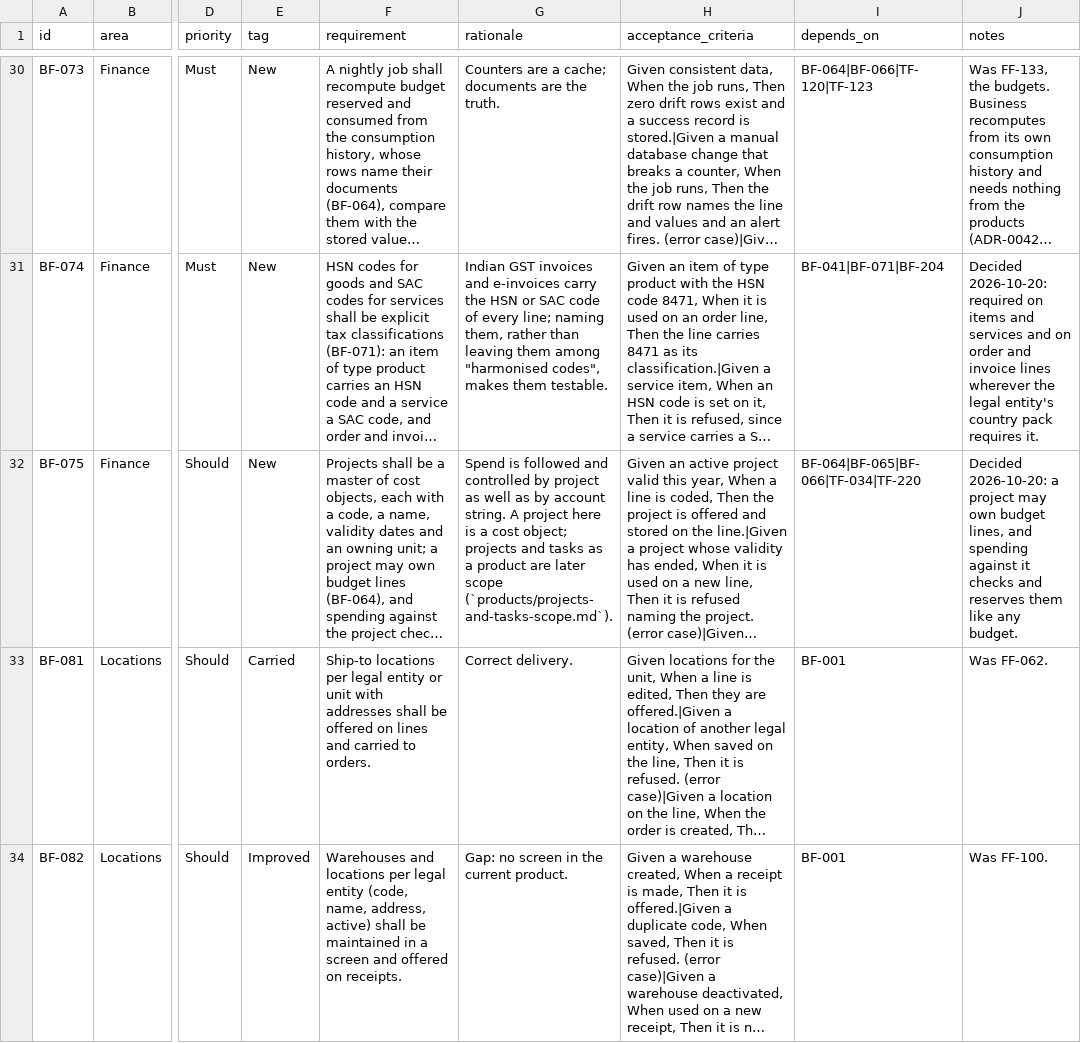
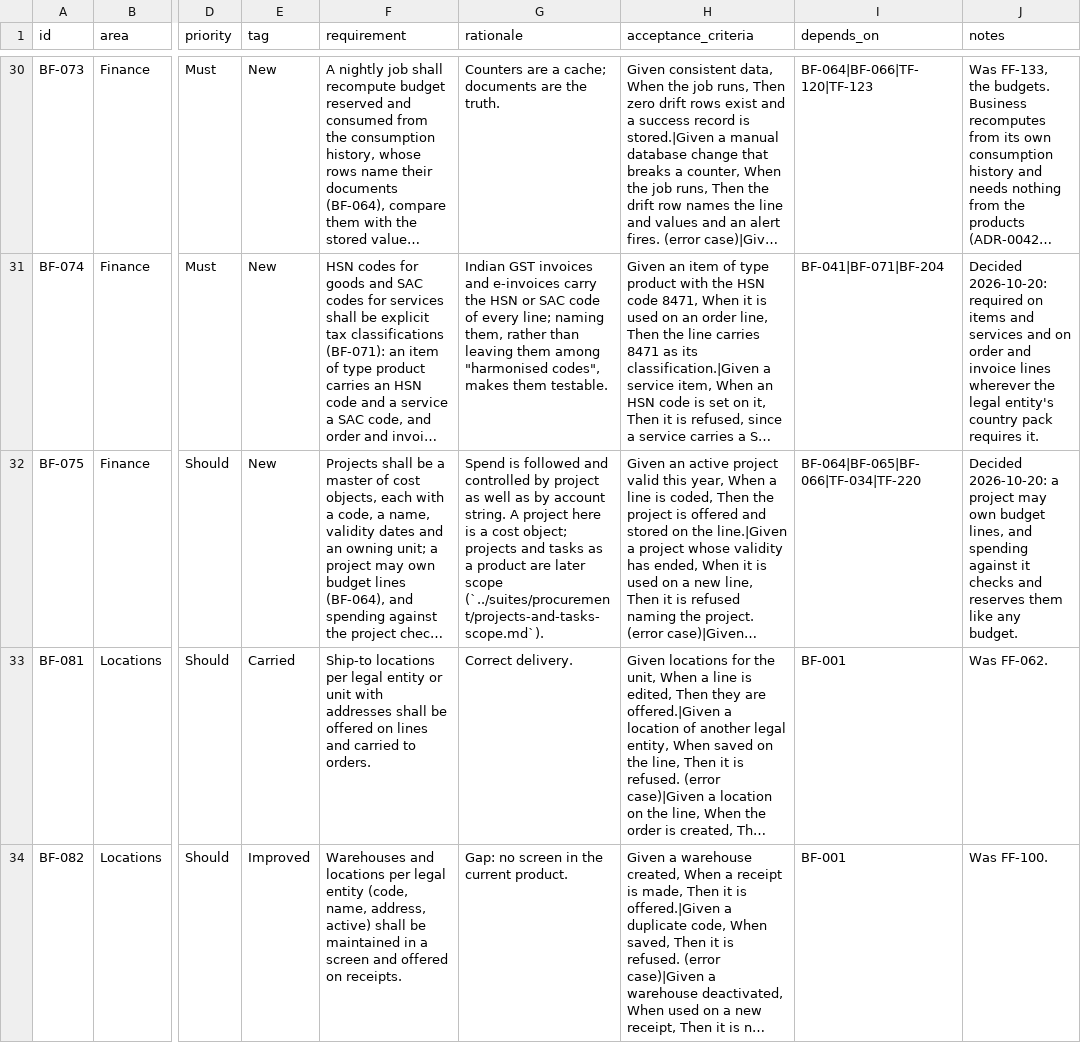
Before and after one commit to rkravuri/ironsaas, a CSV file: docs/prd/foundation/business-foundation-requirements.csv (was docs/prd/business-foundation-requirements.csv), drawn as a sheet; only a part is shown, gaps mark what is left out; long unchanged cells end in …; the diff names each change by its address in the sheet, - before the commit and + after, or states it on an @@ line.

```diff
--- a/docs/prd/business-foundation-requirements.csv
+++ b/docs/prd/foundation/business-foundation-requirements.csv
-G32 (rationale): …later scope (`products/projects-and-tasks-scope.md`).
+G32 (rationale): …later scope (`../suites/procurement/projects-and-tasks-scope.md`).
```
Also changed, not shown: docs/prd/foundation/technical-foundation-requirements.csv, docs/prd/requirements-map.csv, 25 other files.
